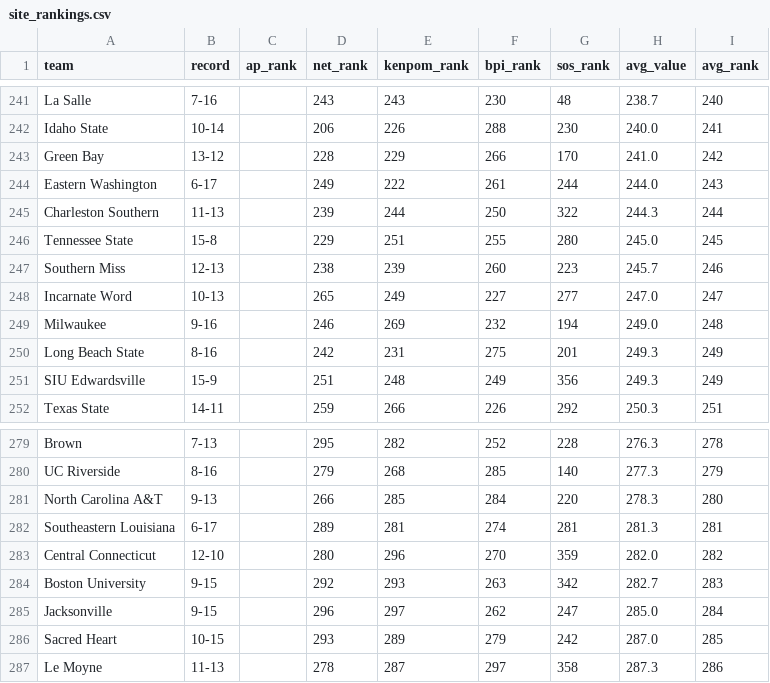
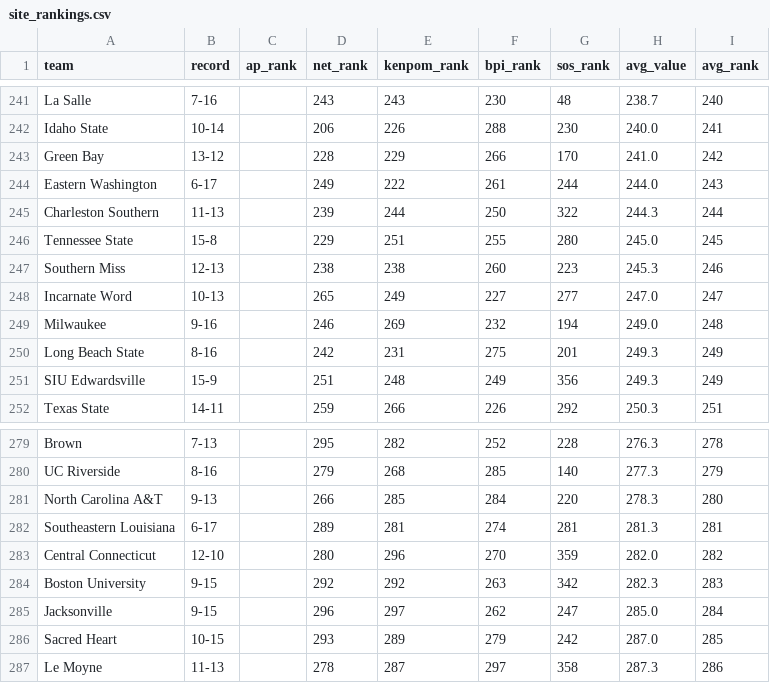
Before and after one commit to kylevogel/cbb-ratings-pipeline, a CSV file: data_processed/site_rankings.csv, drawn as a sheet; only a part is shown, gaps mark what is left out; the diff covers the shown part only.

```diff
--- a/data_processed/site_rankings.csv
+++ b/data_processed/site_rankings.csv
@@ -246,3 +246,3 @@ Charleston Southern,11-13,,239,244,250,322,244.3,244
 Tennessee State,15-8,,229,251,255,280,245.0,245
-Southern Miss,12-13,,238,239,260,223,245.7,246
+Southern Miss,12-13,,238,238,260,223,245.3,246
 Incarnate Word,10-13,,265,249,227,277,247.0,247
@@ -283,3 +283,3 @@ Southeastern Louisiana,6-17,,289,281,274,281,281.3,281
 Central Connecticut,12-10,,280,296,270,359,282.0,282
-Boston University,9-15,,292,293,263,342,282.7,283
+Boston University,9-15,,292,292,263,342,282.3,283
 Jacksonville,9-15,,296,297,262,247,285.0,284
```
Also changed, not shown: 5 added rows, 5 removed rows and 38 edited cells elsewhere in this file, data_raw/kenpom_rankings.csv, 1 other file.
